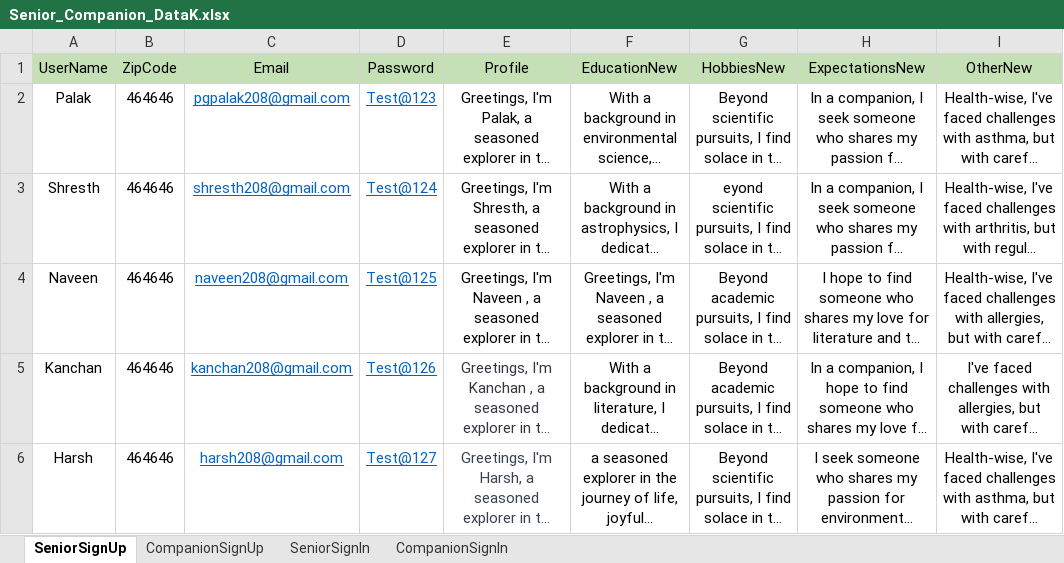
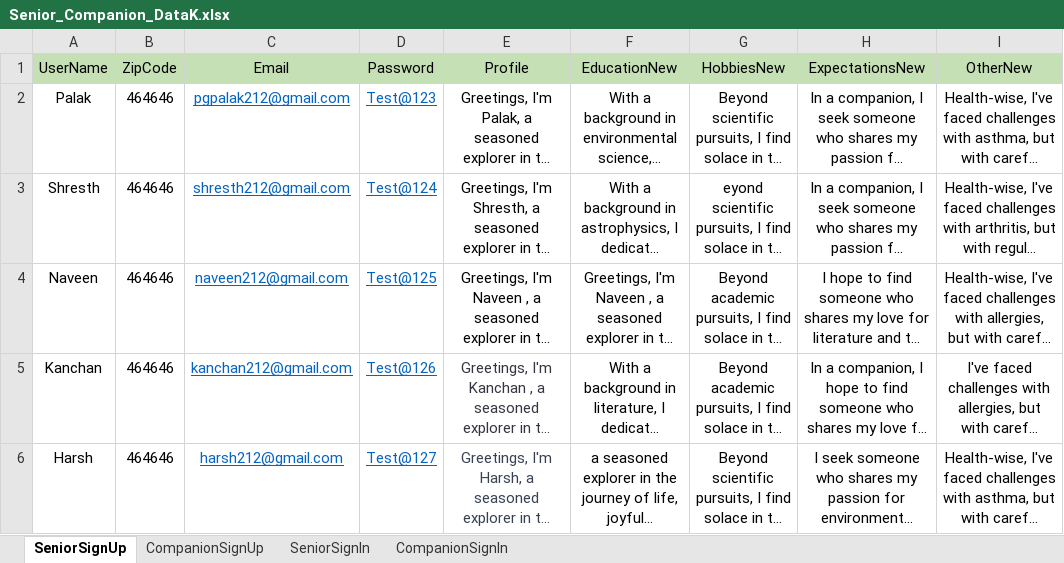
Before and after one commit to Yuvaraj2308/Automation_CC_ProfileBuilder, an Excel workbook: Data Files/Senior_Companion_DataK.xlsx, sheet SeniorSignUp, drawn as a sheet; long unchanged cells end in …; values as stored, in another font and other column widths than the file's, no borders; the diff names each change by its address in the sheet, - before the commit and + after, or states it on an @@ line.

Commit message:
senior_signup_speak

```diff
--- a/Data Files/Senior_Companion_DataK.xlsx (sheet SeniorSignUp)
+++ b/Data Files/Senior_Companion_DataK.xlsx (sheet SeniorSignUp)
-C2 (Email): pgpalak208@gmail.com
+C2 (Email): pgpalak212@gmail.com
-C3 (Email): shresth208@gmail.com
+C3 (Email): shresth212@gmail.com
-C4 (Email): naveen208@gmail.com
+C4 (Email): naveen212@gmail.com
-C5 (Email): kanchan208@gmail.com
+C5 (Email): kanchan212@gmail.com
-C6 (Email): harsh208@gmail.com
+C6 (Email): harsh212@gmail.com
```
Also changed, not shown: 56 other files.
